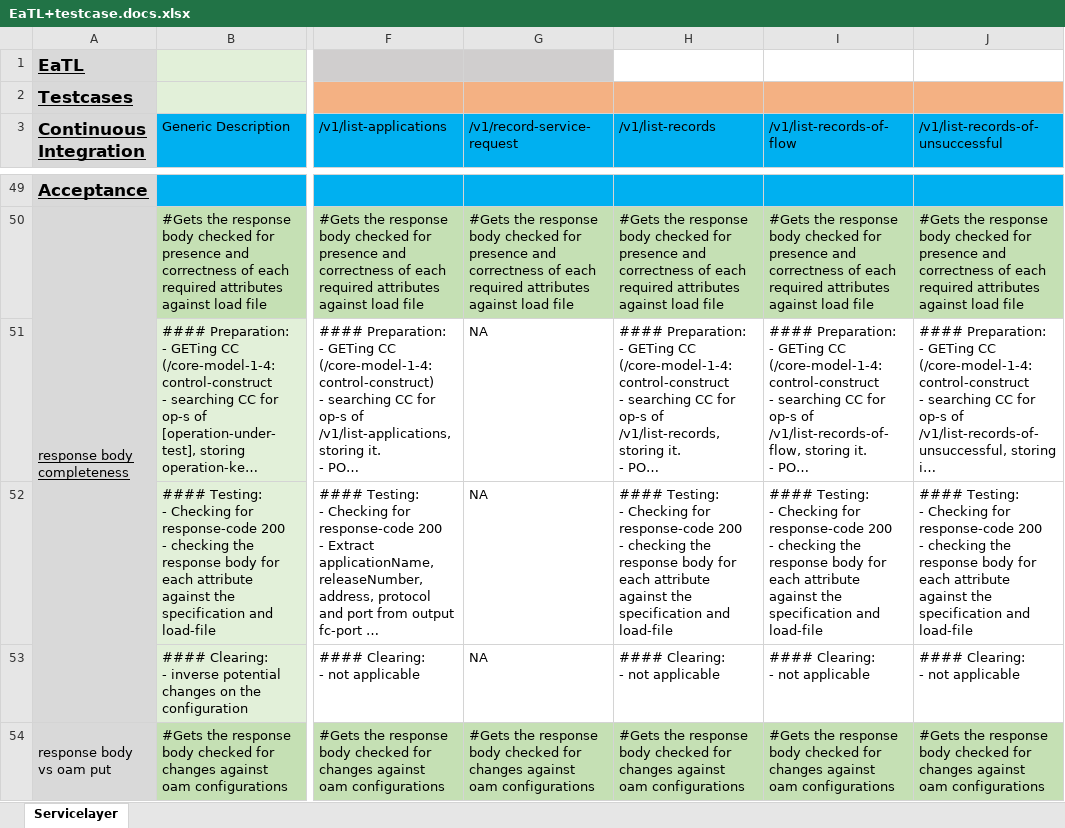
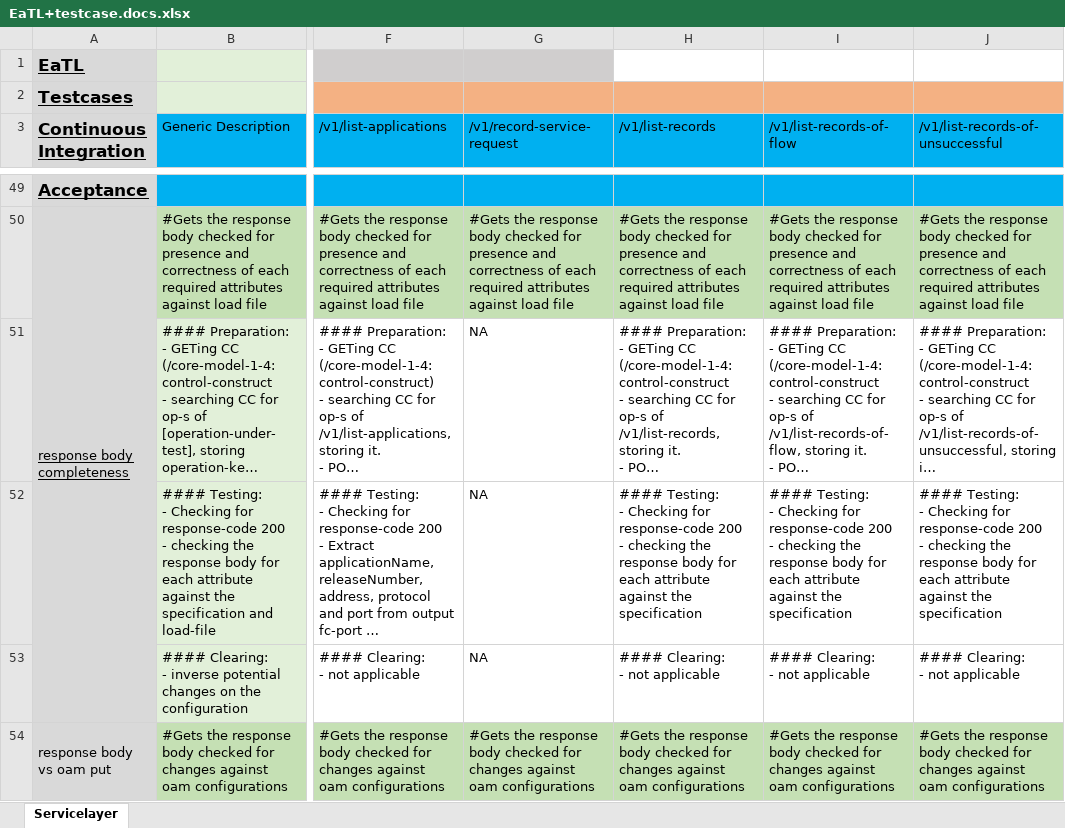
Before and after one commit to openBackhaul/ExecutionAndTraceLog, an Excel workbook: testing/EaTL+testcase.docs.xlsx, sheet Servicelayer, drawn as a sheet; only a part is shown, gaps mark what is left out; long unchanged cells end in …; values as stored, in another font and other column widths than the file's, no borders; the diff covers the shown part only; the diff names each change by its address in the sheet, - before the commit and + after, or states it on an @@ line.

Commit message:
Update Excel document for the comments. Changed /v1/record-service-request :: Request body completenes, /v1/record-service-request :: Attribute configured? and /v1/list-records, /v1/list-records-of-flow and /v1/list-records-of-unsuccessful, Response body completeness

```diff
--- a/testing/EaTL+testcase.docs.xlsx (sheet Servicelayer)
+++ b/testing/EaTL+testcase.docs.xlsx (sheet Servicelayer)
-H52 (/v1/list-records): …the specification and load-file
+H52 (/v1/list-records): …the specification
-I52 (/v1/list-records-of-flow): …the specification and load-file
+I52 (/v1/list-records-of-flow): …the specification
-J52 (/v1/list-records-of-unsuccessful): …the specification and load-file
+J52 (/v1/list-records-of-unsuccessful): …the specification
```
Also changed, not shown: 2 edited cells elsewhere in this sheet.
